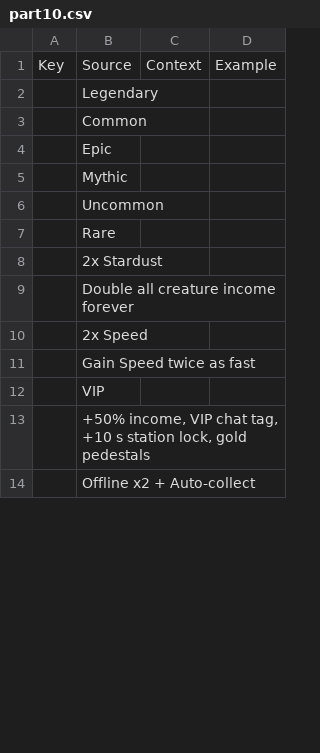
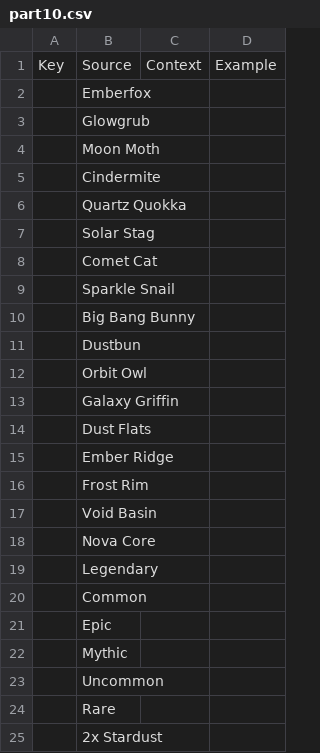
Before and after one commit to 890su/rblx_jaja, a CSV file: localization/upload/part10.csv, drawn as a sheet; only a part is shown; the shorter side is filled out with more unchanged rows; the diff covers the shown part only.

```diff
--- a/localization/upload/part10.csv
+++ b/localization/upload/part10.csv
@@ -1,2 +1,19 @@
 Key,Source,Context,Example
+,Emberfox,,
+,Glowgrub,,
+,Moon Moth,,
+,Cindermite,,
+,Quartz Quokka,,
+,Solar Stag,,
+,Comet Cat,,
+,Sparkle Snail,,
+,Big Bang Bunny,,
+,Dustbun,,
+,Orbit Owl,,
+,Galaxy Griffin,,
+,Dust Flats,,
+,Ember Ridge,,
+,Frost Rim,,
+,Void Basin,,
+,Nova Core,,
 ,Legendary,,
```
Also changed, not shown: 17 removed rows elsewhere in this file, localization/meteor_heist.csv, localization/upload/new.csv, 35 other files.
